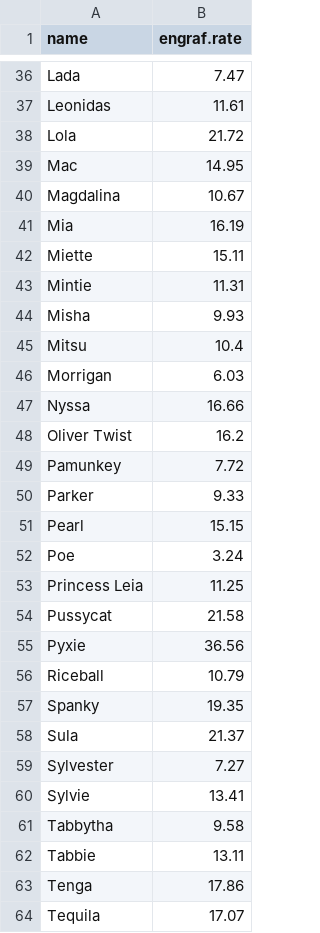
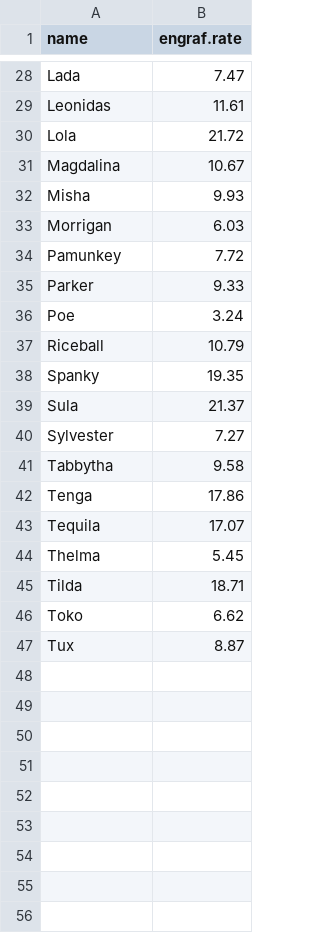
Before and after one commit to AnimalBiome/MicrobiomeResponsestoFMT_inCats, a CSV file: data/05_engraftment_rate.csv, drawn as a sheet; only a part is shown, gaps mark what is left out; the shorter side is filled out with more unchanged rows; the diff covers the shown part only; the diff names each change by its address in the sheet, - before the commit and + after, or states it on an @@ line.

```diff
--- a/data/05_engraftment_rate.csv
+++ b/data/05_engraftment_rate.csv
-row 39: Mac | 14.95
-row 41: Mia | 16.19
-row 42: Miette | 15.11
-row 43: Mintie | 11.31
-row 45: Mitsu | 10.4
-row 47: Nyssa | 16.66
-row 48: Oliver Twist | 16.2
-row 51: Pearl | 15.15
-row 53: Princess Leia | 11.25
-row 54: Pussycat | 21.58
-row 55: Pyxie | 36.56
-row 60: Sylvie | 13.41
-row 62: Tabbie | 13.11
```
Also changed, not shown: 9 removed rows elsewhere in this file, 22 other files.
